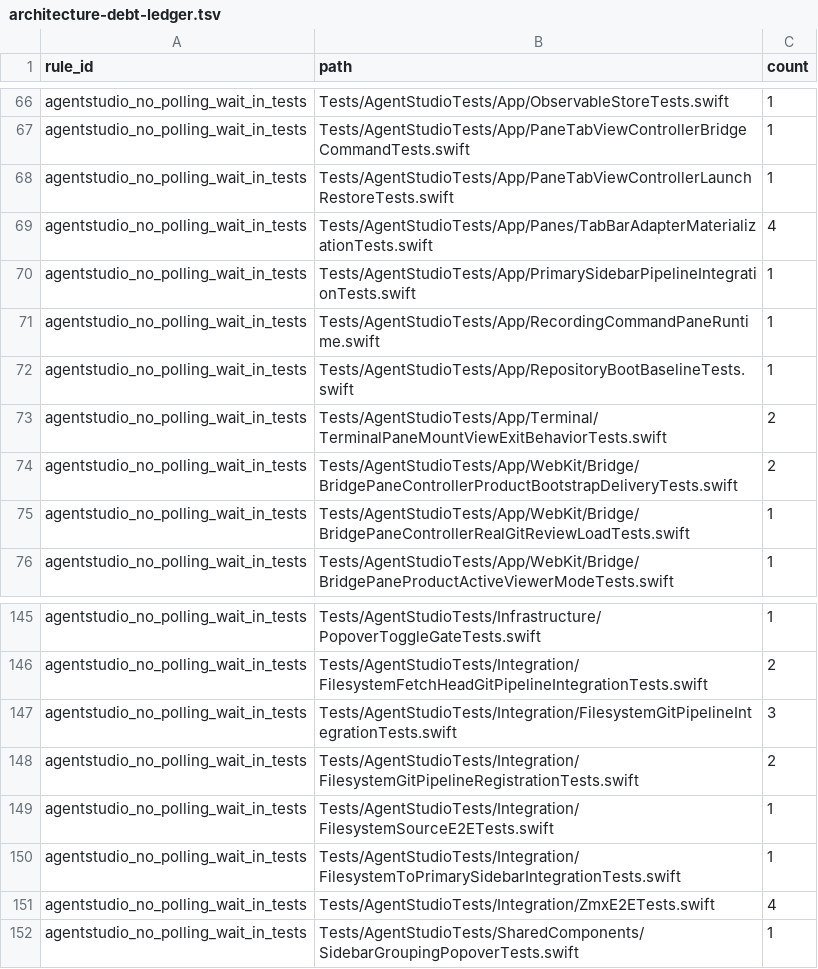
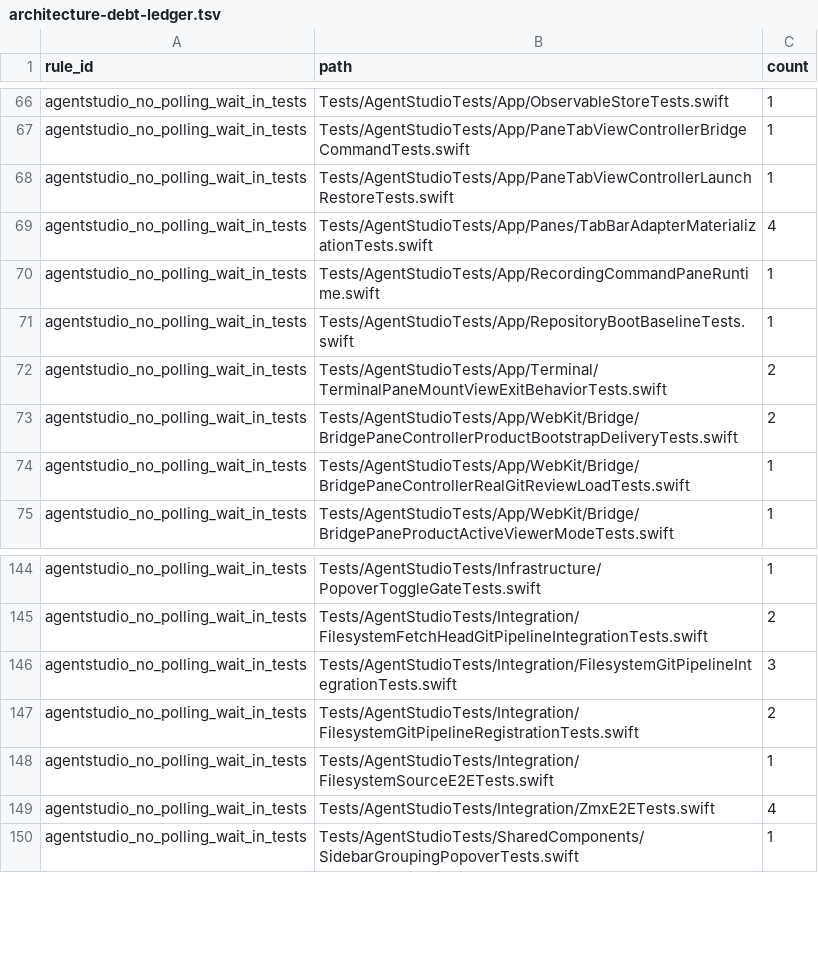
Before and after one commit to ShravanSunder/agentstudio, a TSV file: Tools/AgentStudioArchitectureLint/architecture-debt-ledger.tsv, drawn as a sheet; only a part is shown, gaps mark what is left out.

Commit message:
Await sidebar cache application through coordinator facts (#440)
* Await sidebar cache application through coordinator facts

* Apply repository projections independently of receipt scope

```diff
--- a/Tools/AgentStudioArchitectureLint/architecture-debt-ledger.tsv
+++ b/Tools/AgentStudioArchitectureLint/architecture-debt-ledger.tsv
@@ -69,3 +69,2 @@ agentstudio_no_polling_wait_in_tests	Tests/AgentStudioTests/App/PaneTabViewContr
 agentstudio_no_polling_wait_in_tests	Tests/AgentStudioTests/App/Panes/TabBarAdapterMaterializationTests.swift	4
-agentstudio_no_polling_wait_in_tests	Tests/AgentStudioTests/App/PrimarySidebarPipelineIntegrationTests.swift	1
 agentstudio_no_polling_wait_in_tests	Tests/AgentStudioTests/App/RecordingCommandPaneRuntime.swift	1
@@ -149,3 +148,2 @@ agentstudio_no_polling_wait_in_tests	Tests/AgentStudioTests/Integration/Filesyst
 agentstudio_no_polling_wait_in_tests	Tests/AgentStudioTests/Integration/FilesystemSourceE2ETests.swift	1
-agentstudio_no_polling_wait_in_tests	Tests/AgentStudioTests/Integration/FilesystemToPrimarySidebarIntegrationTests.swift	1
 agentstudio_no_polling_wait_in_tests	Tests/AgentStudioTests/Integration/ZmxE2ETests.swift	4
```
Also changed, not shown: Tools/AgentStudioArchitectureLint/adhoc-continuation-wait-ledger.tsv, 8 other files.
